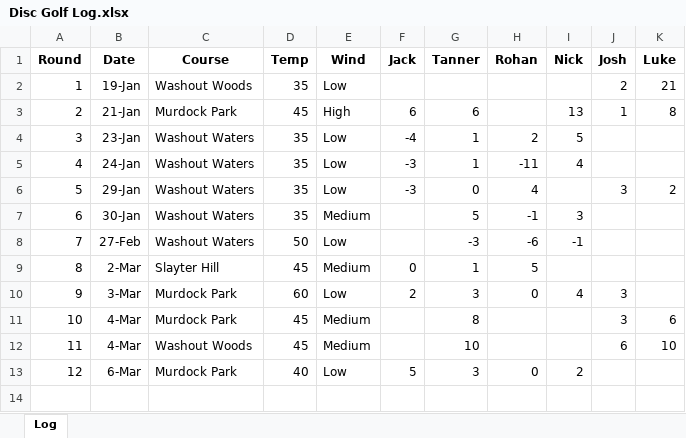
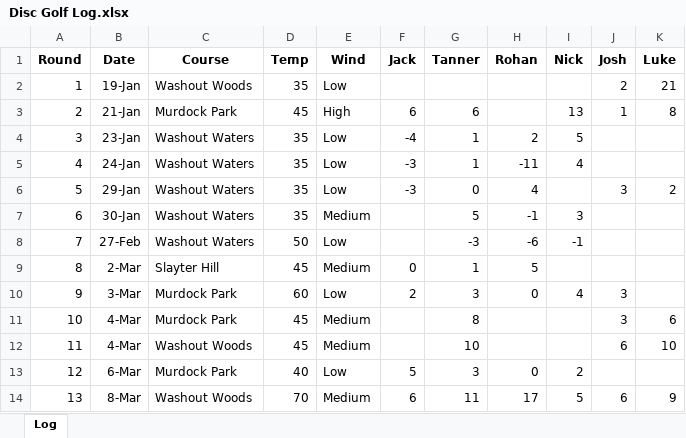
Before and after one commit to jackarnold84/disc-golf, an Excel workbook: Disc Golf Log.xlsx, sheet Log, drawn as a sheet; values as stored, in another font and other column widths than the file's, no borders; table styles not drawn; the diff names each change by its address in the sheet, - before the commit and + after, or states it on an @@ line.

```diff
--- a/Disc Golf Log.xlsx (sheet Log)
+++ b/Disc Golf Log.xlsx (sheet Log)
+row 14: 13 | 8-Mar | Washout Woods | 70 | Medium | 6 | 11 | 17 | 5 | 6 | 9
```
Also changed, not shown: 3 other files.
